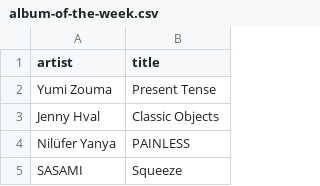
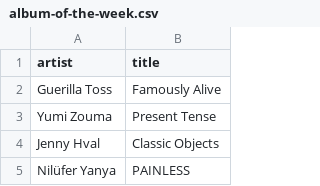
Before and after one commit to my-slab/music-scrapers, a CSV file: data/stereogum/album-of-the-week.csv, drawn as a sheet; only a part is shown; the shorter side is filled out with more unchanged rows.

Commit message:
chore: update data

```diff
--- a/data/stereogum/album-of-the-week.csv
+++ b/data/stereogum/album-of-the-week.csv
@@ -1,2 +1,3 @@
 artist,title
+Guerilla Toss,Famously Alive
 Yumi Zouma,Present Tense
```
